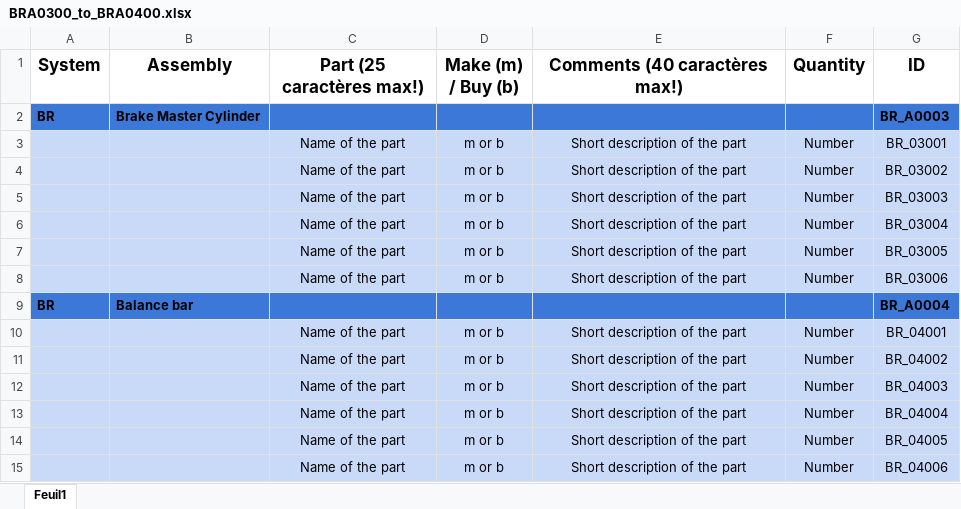
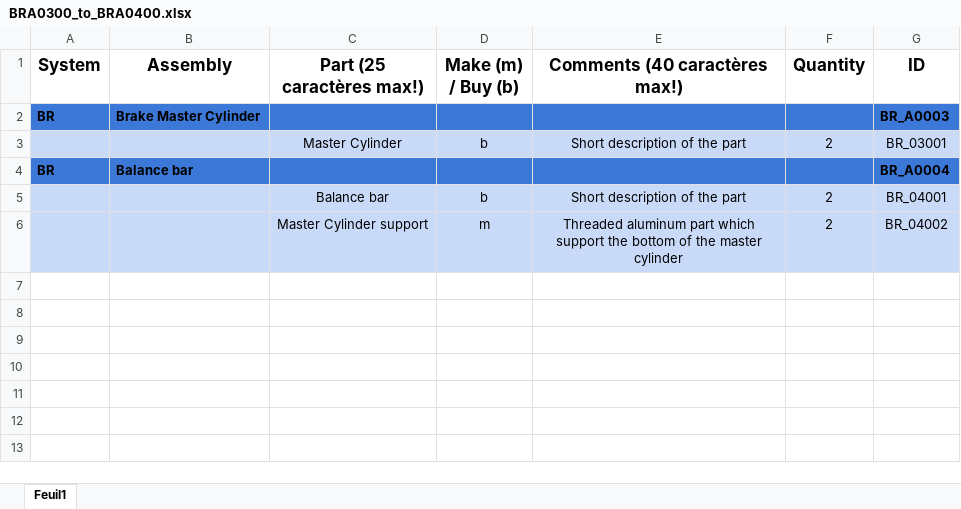
Before and after one commit to EOSCogniton/STUF2019, an Excel workbook: CR - Cost Report/BOM/BR/BRA0300_to_BRA0400.xlsx, sheet Feuil1, drawn as a sheet; values as stored, in another font and other column widths than the file's, no borders; removed rows and columns are numbered as before the commit, all else as after; the diff names each change by its address in the sheet, - before the commit and + after, or states it on an @@ line.

Commit message:
Voila mon ami Reedom

```diff
--- a/CR - Cost Report/BOM/BR/BRA0300_to_BRA0400.xlsx (sheet Feuil1)
+++ b/CR - Cost Report/BOM/BR/BRA0300_to_BRA0400.xlsx (sheet Feuil1)
-row 3:  |  | Name of the part | m or b | Short description of the part | Number | BR_03001
-row 4:  |  | Name of the part | m or b | Short description of the part | Number | BR_03002
-row 5:  |  | Name of the part | m or b | Short description of the part | Number | BR_03003
-row 6:  |  | Name of the part | m or b | Short description of the part | Number | BR_03004
-row 7:  |  | Name of the part | m or b | Short description of the part | Number | BR_03005
-row 8:  |  | Name of the part | m or b | Short description of the part | Number | BR_03006
+row 3:  |  | Master Cylinder | b | Short description of the part | 2 | BR_03001
-row 10:  |  | Name of the part | m or b | Short description of the part | Number | BR_04001
-row 11:  |  | Name of the part | m or b | Short description of the part | Number | BR_04002
-row 12:  |  | Name of the part | m or b | Short description of the part | Number | BR_04003
-row 13:  |  | Name of the part | m or b | Short description of the part | Number | BR_04004
-row 14:  |  | Name of the part | m or b | Short description of the part | Number | BR_04005
-row 15:  |  | Name of the part | m or b | Short description of the part | Number | BR_04006
+row 5:  |  | Balance bar | b | Short description of the part | 2 | BR_04001
+row 6:  |  | Master Cylinder support | m | Threaded aluminum part which support the bottom of the master cylinder | 2 | BR_04002
```
